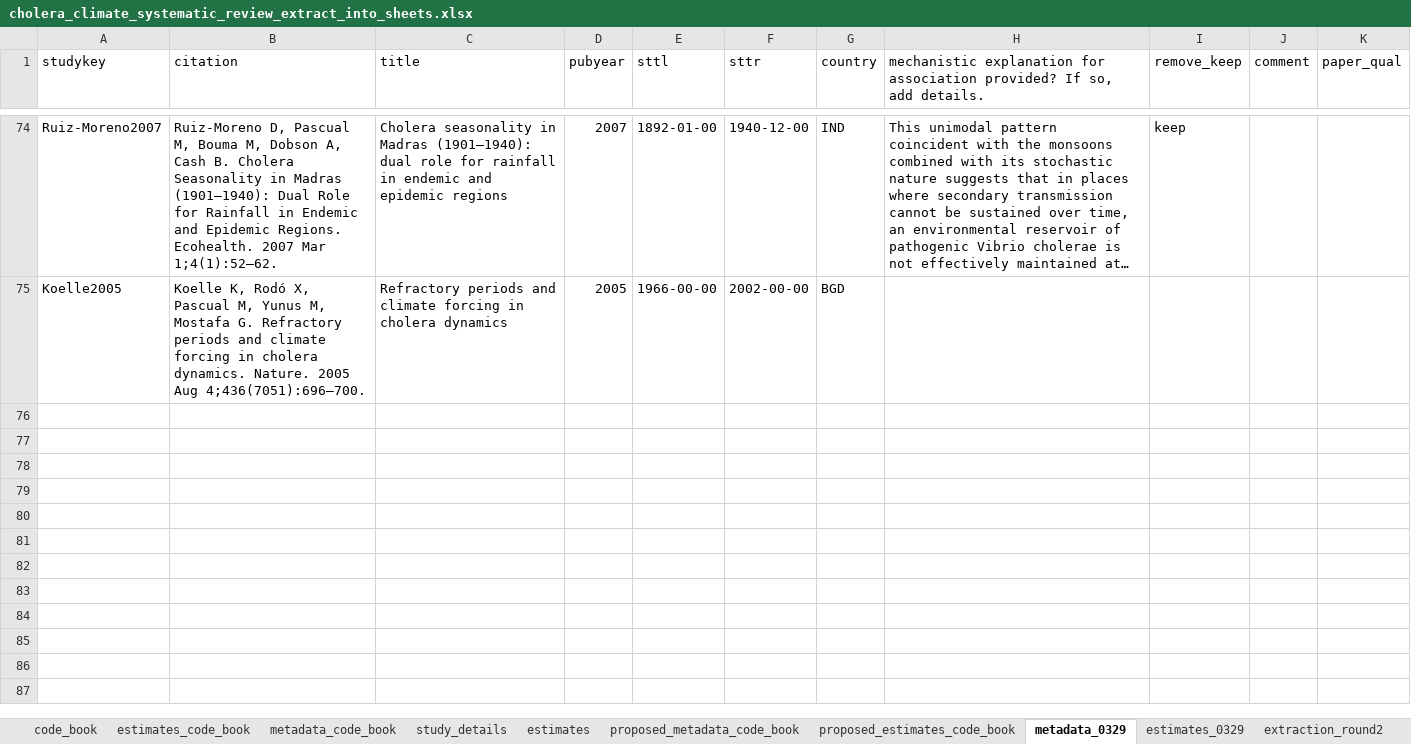
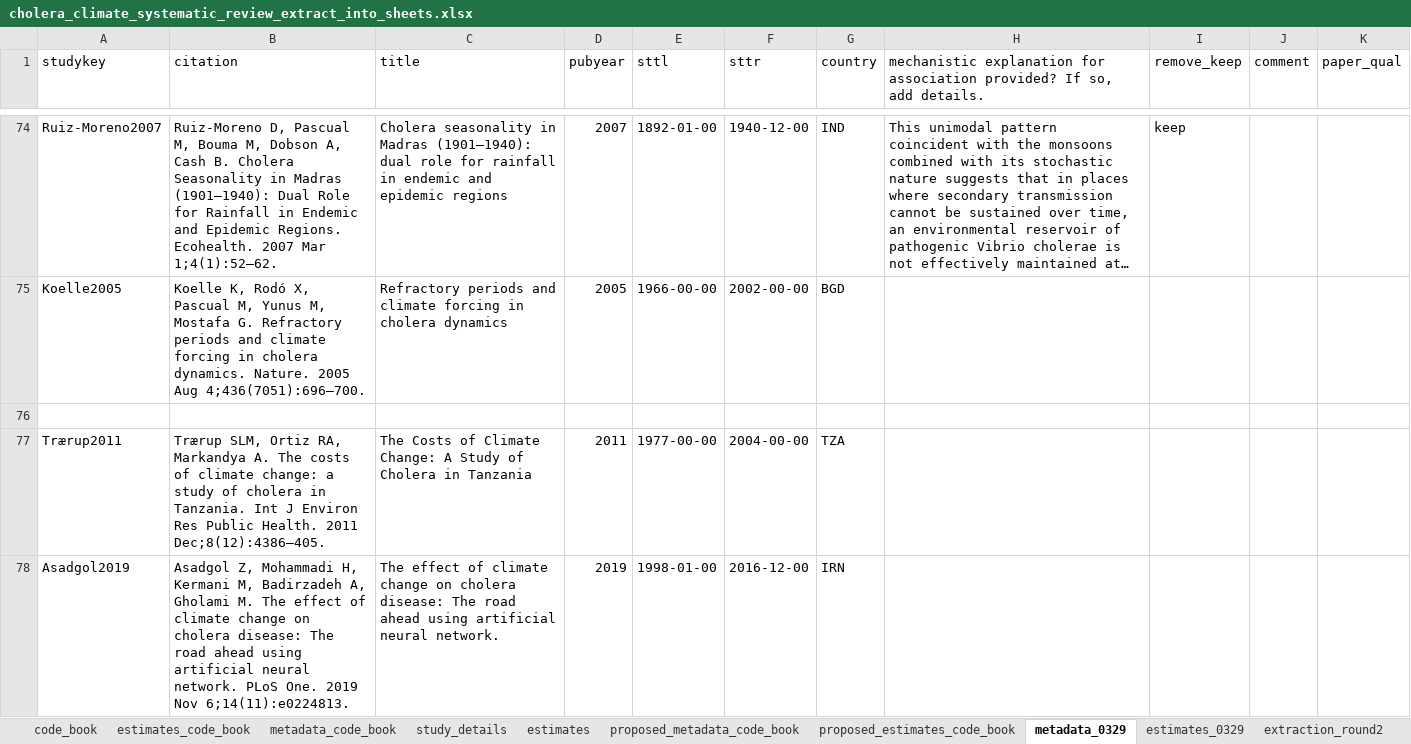
Before and after one commit to HopkinsIDD/cholera_climate_review, an Excel workbook: Data/cholera_climate_systematic_review_extract_into_sheets.xlsx, sheet metadata_0329, drawn as a sheet; only a part is shown, gaps mark what is left out; long unchanged cells end in …; values as stored, in another font and other column widths than the file's, no borders; the diff covers the shown part only; the diff names each change by its address in the sheet, - before the commit and + after, or states it on an @@ line.

Commit message:
Update cholera_climate_systematic_review_extract_into_sheets.xlsx

```diff
--- a/Data/cholera_climate_systematic_review_extract_into_sheets.xlsx (sheet metadata_0329)
+++ b/Data/cholera_climate_systematic_review_extract_into_sheets.xlsx (sheet metadata_0329)
+row 76: (empty)
+row 77: Trærup2011 | Trærup SLM, Ortiz RA, Markandya A. The costs of climate change: a study of cholera in Tanzania. Int J Environ Res Public Health. 2011 Dec;8(12):4386–405. | The Costs of Climate Change: A Study of Cholera in Tanzania | 2011 | 1977-00-00 | 2004-00-00 | TZA
+row 78: Asadgol2019 | Asadgol Z, Mohammadi H, Kermani M, Badirzadeh A, Gholami M. The effect of climate change on cholera disease: The road ahead using artificial neural network. PLoS One. 2019 Nov 6;14(11):e0224813. | The effect of climate change on cholera disease: The road ahead using artificial neural network. | 2019 | 1998-01-00 | 2016-12-00 | IRN
```
Also changed, not shown: 2 added rows elsewhere in this sheet, sheet estimates_0329, hidden cells.
